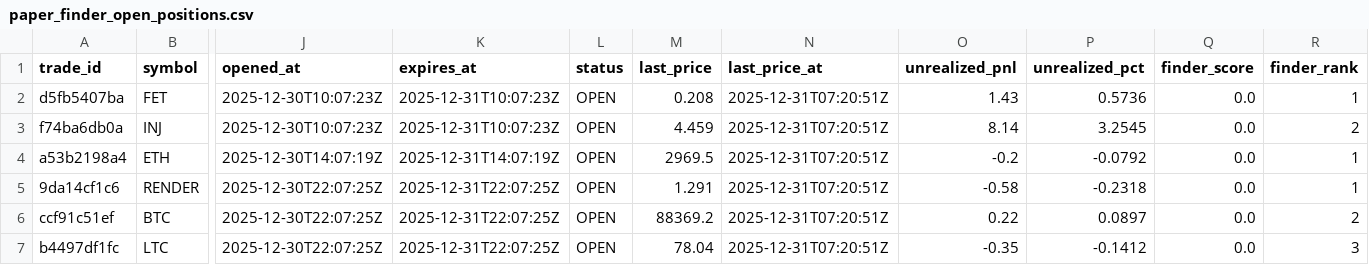
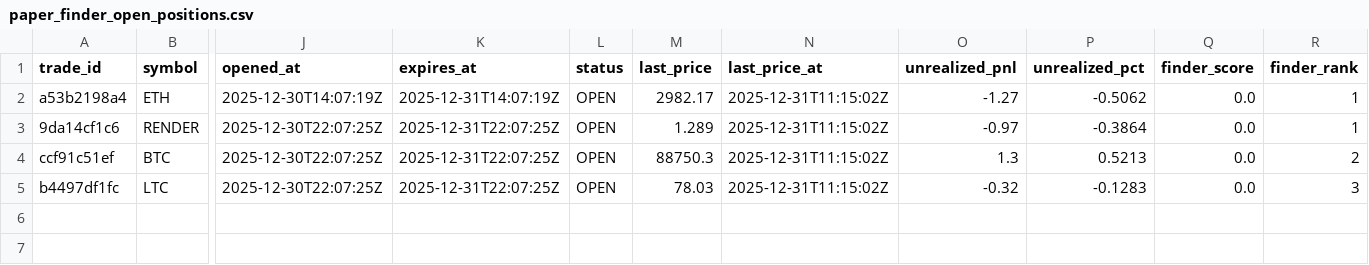
Before and after one commit to spirosrap/crypto-finance, a CSV file: trade_logs/paper_finder_open_positions.csv, drawn as a sheet; only a part is shown, gaps mark what is left out; removed rows and columns are numbered as before the commit, all else as after; rows hold the shown columns only; the diff names each change by its address in the sheet, - before the commit and + after, or states it on an @@ line.

Commit message:
Update paper trade logs and equity report

```diff
--- a/trade_logs/paper_finder_open_positions.csv
+++ b/trade_logs/paper_finder_open_positions.csv
-row 2: d5fb5407ba | FET | 2025-12-30T10:07:23Z | 2025-12-31T10:07:23Z | OPEN | 0.208 | 2025-12-31T07:20:51Z | 1.43 | 0.5736 | 0.0 | 1
-row 3: f74ba6db0a | INJ | 2025-12-30T10:07:23Z | 2025-12-31T10:07:23Z | OPEN | 4.459 | 2025-12-31T07:20:51Z | 8.14 | 3.2545 | 0.0 | 2
-M2 (last_price): 2969.5
+M2 (last_price): 2982.17
-N2:N5 (last_price_at): 2025-12-31T07:20:51Z
+N2:N5 (last_price_at): 2025-12-31T11:15:02Z
-O2 (unrealized_pnl): -0.2
+O2 (unrealized_pnl): -1.27
-P2 (unrealized_pct): -0.0792
+P2 (unrealized_pct): -0.5062
-M3 (last_price): 1.291
+M3 (last_price): 1.289
-O3 (unrealized_pnl): -0.58
+O3 (unrealized_pnl): -0.97
-P3 (unrealized_pct): -0.2318
+P3 (unrealized_pct): -0.3864
-M4 (last_price): 88369.2
+M4 (last_price): 88750.3
-O4 (unrealized_pnl): 0.22
+O4 (unrealized_pnl): 1.3
-P4 (unrealized_pct): 0.0897
+P4 (unrealized_pct): 0.5213
-M5 (last_price): 78.04
+M5 (last_price): 78.03
-O5 (unrealized_pnl): -0.35
+O5 (unrealized_pnl): -0.32
-P5 (unrealized_pct): -0.1412
+P5 (unrealized_pct): -0.1283
```
Also changed, not shown: trade_logs/paper_finder_closed_positions.csv, 5 other files.
